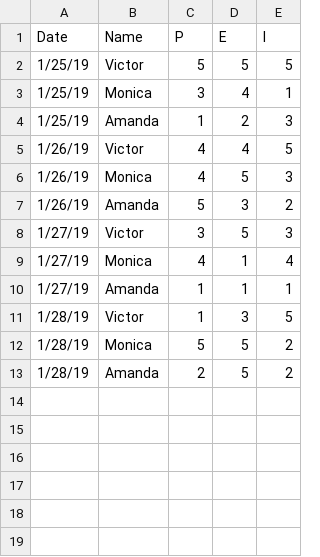
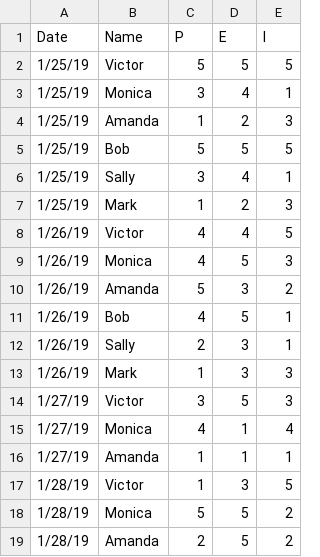
Before and after one commit to vzhou842/PEI-visualizer, a CSV file: public/test.csv, drawn as a sheet; the diff names each change by its address in the sheet, - before the commit and + after, or states it on an @@ line.

Commit message:
UI improvements + test.csv

```diff
--- a/public/test.csv
+++ b/public/test.csv
+row 5: 1/25/19 | Bob | 5 | 5 | 5
+row 6: 1/25/19 | Sally | 3 | 4 | 1
+row 7: 1/25/19 | Mark | 1 | 2 | 3
+row 11: 1/26/19 | Bob | 4 | 5 | 1
+row 12: 1/26/19 | Sally | 2 | 3 | 1
+row 13: 1/26/19 | Mark | 1 | 3 | 3
```
Also changed, not shown: 1 other file.
